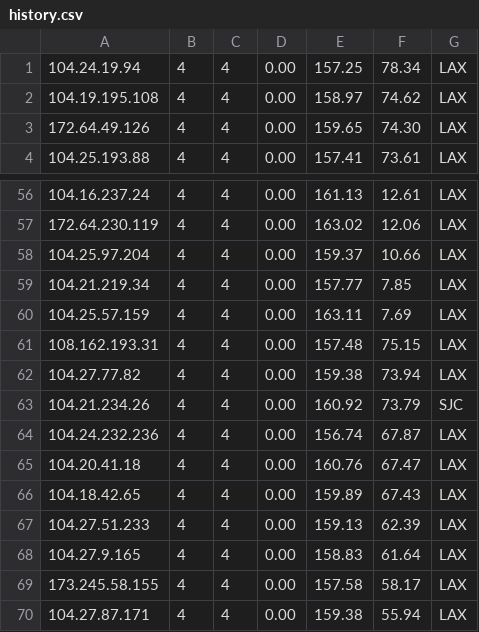
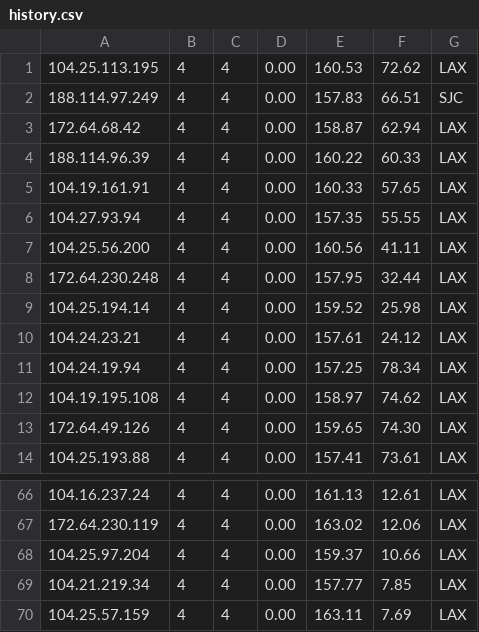
Before and after one commit to Chappie743/WorkerVless2sub, a CSV file: history.csv, drawn as a sheet; only a part is shown, gaps mark what is left out; removed rows and columns are numbered as before the commit, all else as after; the diff names each change by its address in the sheet, - before the commit and + after, or states it on an @@ line.

```diff
--- a/history.csv
+++ b/history.csv
+row 1: 104.25.113.195 | 4 | 4 | 0.00 | 160.53 | 72.62 | LAX
+row 2: 188.114.97.249 | 4 | 4 | 0.00 | 157.83 | 66.51 | SJC
+row 3: 172.64.68.42 | 4 | 4 | 0.00 | 158.87 | 62.94 | LAX
+row 4: 188.114.96.39 | 4 | 4 | 0.00 | 160.22 | 60.33 | LAX
+row 5: 104.19.161.91 | 4 | 4 | 0.00 | 160.33 | 57.65 | LAX
+row 6: 104.27.93.94 | 4 | 4 | 0.00 | 157.35 | 55.55 | LAX
+row 7: 104.25.56.200 | 4 | 4 | 0.00 | 160.56 | 41.11 | LAX
+row 8: 172.64.230.248 | 4 | 4 | 0.00 | 157.95 | 32.44 | LAX
+row 9: 104.25.194.14 | 4 | 4 | 0.00 | 159.52 | 25.98 | LAX
+row 10: 104.24.23.21 | 4 | 4 | 0.00 | 157.61 | 24.12 | LAX
-row 61: 108.162.193.31 | 4 | 4 | 0.00 | 157.48 | 75.15 | LAX
-row 62: 104.27.77.82 | 4 | 4 | 0.00 | 159.38 | 73.94 | LAX
-row 63: 104.21.234.26 | 4 | 4 | 0.00 | 160.92 | 73.79 | SJC
-row 64: 104.24.232.236 | 4 | 4 | 0.00 | 156.74 | 67.87 | LAX
-row 65: 104.20.41.18 | 4 | 4 | 0.00 | 160.76 | 67.47 | LAX
-row 66: 104.18.42.65 | 4 | 4 | 0.00 | 159.89 | 67.43 | LAX
-row 67: 104.27.51.233 | 4 | 4 | 0.00 | 159.13 | 62.39 | LAX
-row 68: 104.27.9.165 | 4 | 4 | 0.00 | 158.83 | 61.64 | LAX
-row 69: 173.245.58.155 | 4 | 4 | 0.00 | 157.58 | 58.17 | LAX
-row 70: 104.27.87.171 | 4 | 4 | 0.00 | 159.38 | 55.94 | LAX
```
Also changed, not shown: result.csv, 1 other file.
